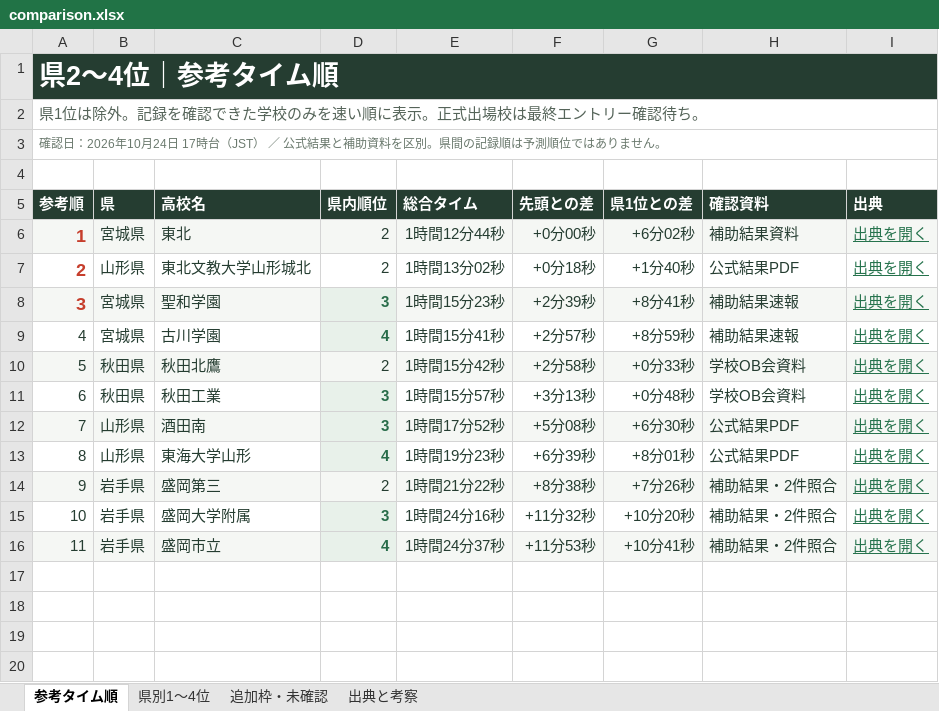
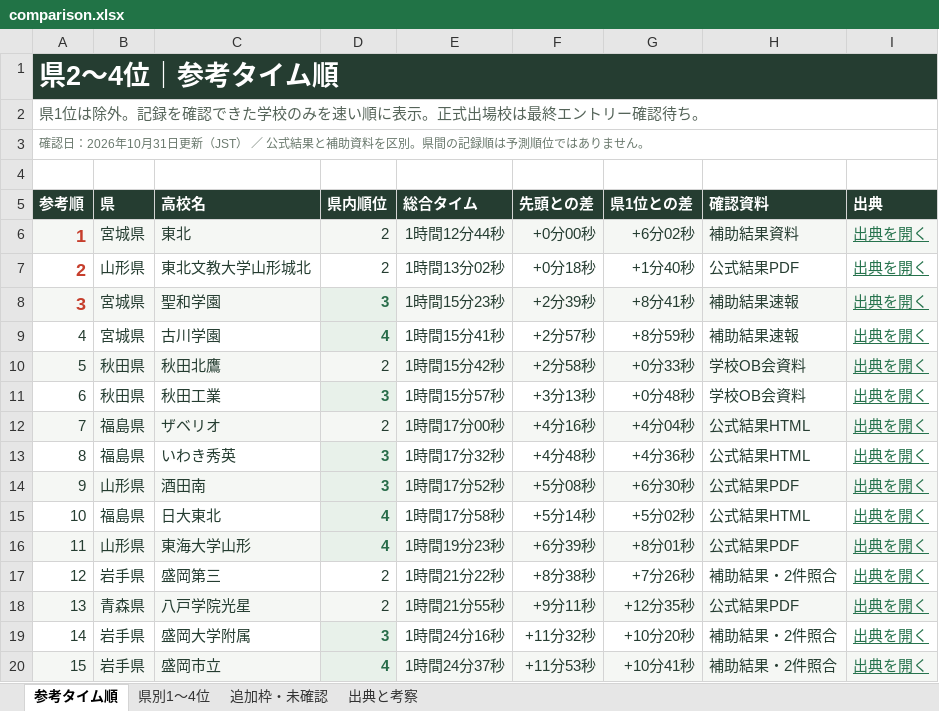
Before and after one commit to eito1108eito-max/tohoku-ekiden-2026, an Excel workbook: client/public/comparison.xlsx, sheet 参考タイム順, drawn as a sheet; values as stored, in another font and other column widths than the file's, no borders; table styles not drawn; addresses are those after the commit; the diff names each change by its address in the sheet, - before the commit and + after, or states it on an @@ line.

```diff
--- a/client/public/comparison.xlsx (sheet 参考タイム順)
+++ b/client/public/comparison.xlsx (sheet 参考タイム順)
@@ column A (参考順) renumbered from row 3 down @@
+row 12: 7 | 福島県 | ザベリオ | 2 | 1時間17分00秒 | +4分16秒 | +4分04秒 | 公式結果HTML | 出典を開く
+row 13: 8 | 福島県 | いわき秀英 | 3 | 1時間17分32秒 | +4分48秒 | +4分36秒 | 公式結果HTML | 出典を開く
+row 15: 10 | 福島県 | 日大東北 | 4 | 1時間17分58秒 | +5分14秒 | +5分02秒 | 公式結果HTML | 出典を開く
-A16:C16 fill: none
+A16:C16 fill: #F5F7F4
-E16:I16 fill: none
+E16:I16 fill: #F5F7F4
-A17:I17 fill: #F5F7F4
+A17:I17 fill: none
+row 18: 13 | 青森県 | 八戸学院光星 | 2 | 1時間21分55秒 | +9分11秒 | +12分35秒 | 公式結果PDF | 出典を開く
```
Also changed, not shown: sheet 県別1〜4位, sheet 追加枠・未確認, sheet 出典と考察, docs/comparison.xlsx, 23 other files.
